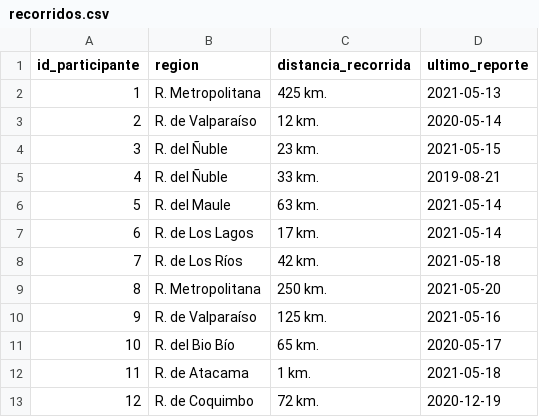
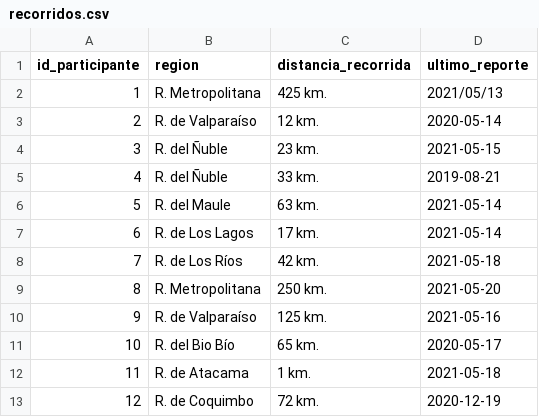
Before and after one commit to rivaquiroga/diplomado-data-science-2021, a CSV file: datos/recorridos.csv, drawn as a sheet.

Commit message:
Update recorridos.csv

```diff
--- a/datos/recorridos.csv
+++ b/datos/recorridos.csv
@@ -1,3 +1,3 @@
 id_participante,region,distancia_recorrida,ultimo_reporte
-1,R. Metropolitana,425 km.,2021-05-13
+1,R. Metropolitana,425 km.,2021/05/13
 2,R. de Valparaíso,12 km.,2020-05-14
```
